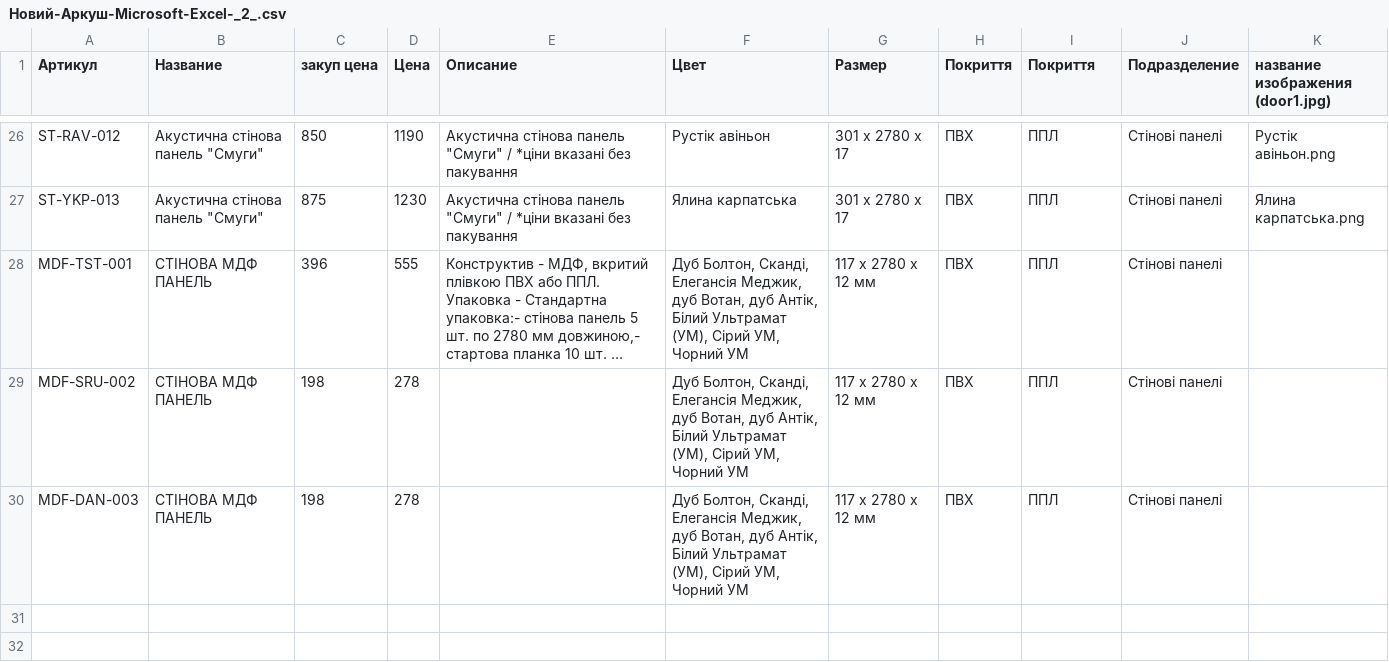
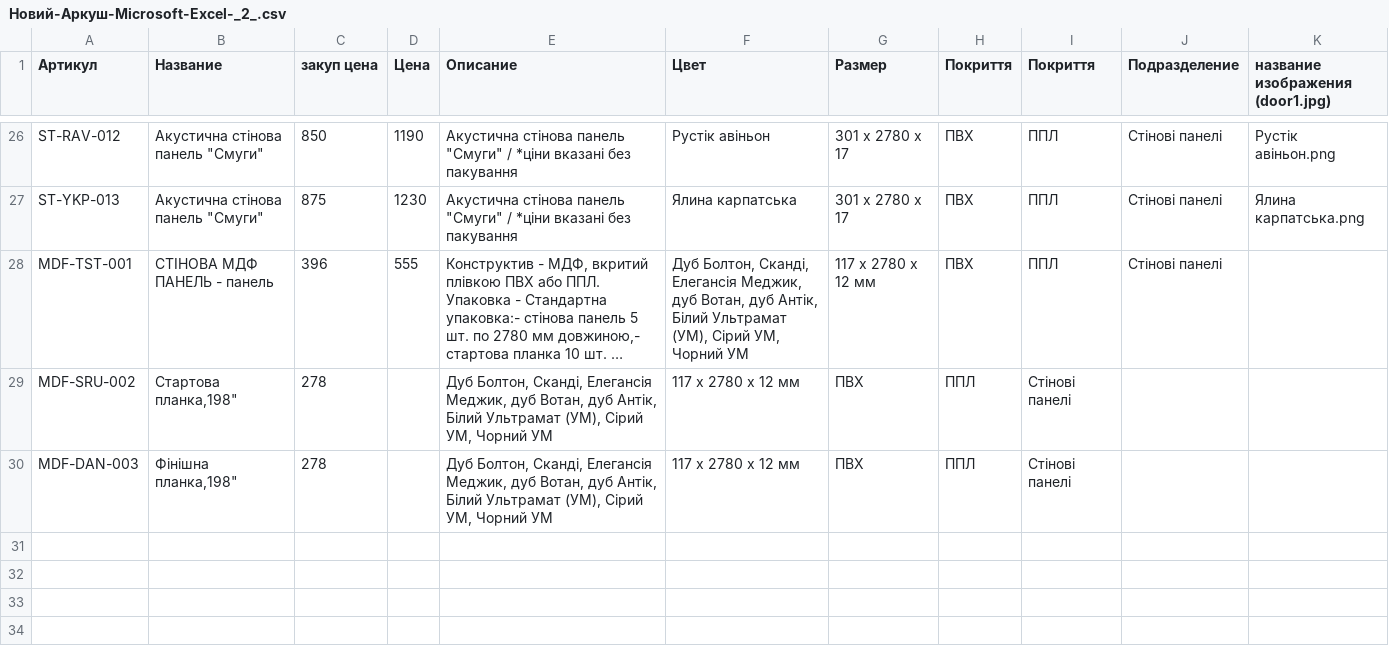
Before and after one commit to Burakhovska/vmdnko, a CSV file: Новий-Аркуш-Microsoft-Excel-_2_.csv, drawn as a sheet; only a part is shown, gaps mark what is left out; the shorter side is filled out with more unchanged rows; long unchanged cells end in …; the diff names each change by its address in the sheet, - before the commit and + after, or states it on an @@ line.

```diff
--- a/Новий-Аркуш-Microsoft-Excel-_2_.csv
+++ b/Новий-Аркуш-Microsoft-Excel-_2_.csv
-B28 (Название): СТІНОВА МДФ ПАНЕЛЬ
+B28 (Название): СТІНОВА МДФ ПАНЕЛЬ - панель
-B29 (Название): СТІНОВА МДФ ПАНЕЛЬ
+B29 (Название): Стартова планка,198"
-C29:C30 (закуп цена): 198
+C29:C30 (закуп цена): 278
-D29:D30 (Цена): 278
+D29:D30 (Цена): (empty)
-E29:E30 (Описание): (empty)
+E29:E30 (Описание): Дуб Болтон, Сканді, Елегансія Меджик, дуб Вотан, дуб Антік, Білий Ультрамат (УМ), Сірий УМ, Чорний УМ
-F29:F30 (Цвет): Дуб Болтон, Сканді, Елегансія Меджик, дуб Вотан, дуб Антік, Білий Ультрамат (УМ), Сірий УМ, Чорний УМ
+F29:F30 (Цвет): 117 х 2780 х 12 мм
-G29:G30 (Размер): 117 х 2780 х 12 мм
+G29:G30 (Размер): ПВХ
-H29:H30 (Покриття): ПВХ
+H29:H30 (Покриття): ППЛ
-I29:I30 (Покриття): ППЛ
+I29:I30 (Покриття): Стінові панелі
-J29:J30 (Подразделение): Стінові панелі
+J29:J30 (Подразделение): (empty)
-B30 (Название): СТІНОВА МДФ ПАНЕЛЬ
+B30 (Название): Фінішна планка,198"
```
Also changed, not shown: 1 other file.
